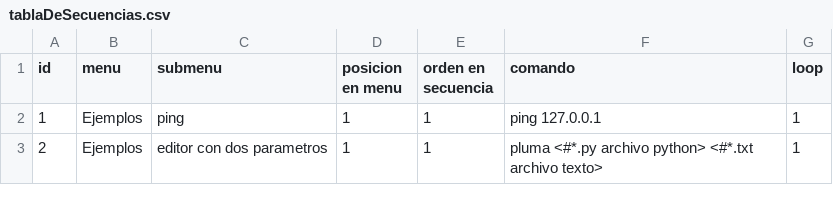
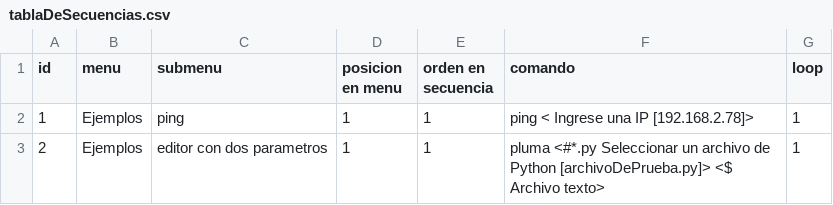
Before and after one commit to alete89/PyCGI, a CSV file: tablaDeSecuencias.csv, drawn as a sheet.

Commit message:
Esta tabla de secuencias tiene dos ejemplos con valores por defecto

```diff
--- a/tablaDeSecuencias.csv
+++ b/tablaDeSecuencias.csv
@@ -1,3 +1,3 @@
 id;menu;submenu;posicion en menu;orden en secuencia;comando;loop
-1;Ejemplos;ping;1;1;ping 127.0.0.1;1
-2;Ejemplos;editor con dos parametros;1;1;pluma <#*.py archivo python> <#*.txt archivo texto>;1
+1;Ejemplos;ping;1;1;ping < Ingrese una IP [192.168.2.78]>;1
+2;Ejemplos;editor con dos parametros;1;1;pluma <#*.py  Seleccionar un archivo de Python [archivoDePrueba.py]> <$ Archivo texto>;1
```
